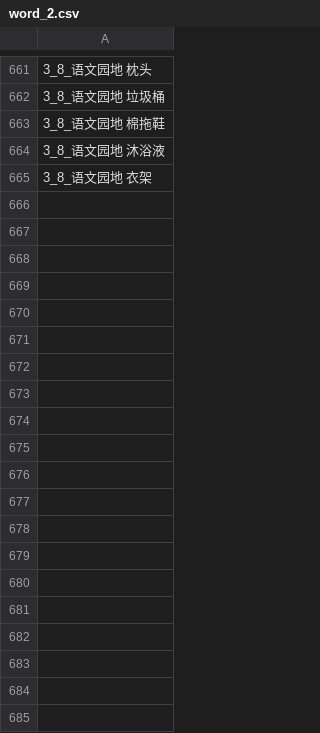
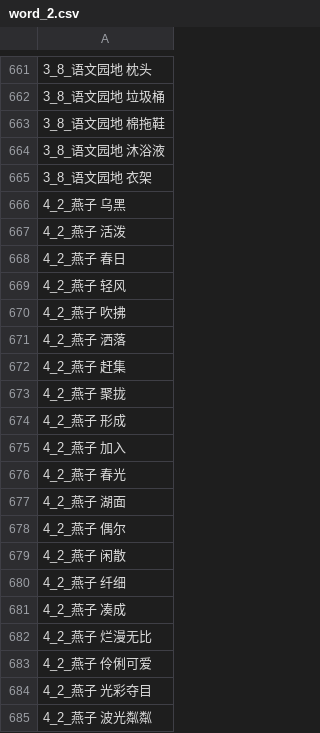
Before and after one commit to hryou0922/project, a CSV file: dictation/src/main/resources/word/word_2.csv, drawn as a sheet; only a part is shown, gaps mark what is left out; the diff covers the shown part only; the diff names each change by its address in the sheet, - before the commit and + after, or states it on an @@ line.

```diff
--- a/dictation/src/main/resources/word/word_2.csv
+++ b/dictation/src/main/resources/word/word_2.csv
+row 666: 4_2_燕子 乌黑
+row 667: 4_2_燕子 活泼
+row 668: 4_2_燕子 春日
+row 669: 4_2_燕子 轻风
+row 670: 4_2_燕子 吹拂
+row 671: 4_2_燕子 洒落
+row 672: 4_2_燕子 赶集
+row 673: 4_2_燕子 聚拢
+row 674: 4_2_燕子 形成
+row 675: 4_2_燕子 加入
+row 676: 4_2_燕子 春光
+row 677: 4_2_燕子 湖面
+row 678: 4_2_燕子 偶尔
+row 679: 4_2_燕子 闲散
+row 680: 4_2_燕子 纤细
+row 681: 4_2_燕子 凑成
+row 682: 4_2_燕子 烂漫无比
+row 683: 4_2_燕子 伶俐可爱
+row 684: 4_2_燕子 光彩夺目
+row 685: 4_2_燕子 波光粼粼
```
Also changed, not shown: 53 added rows elsewhere in this file, 34 other files.
